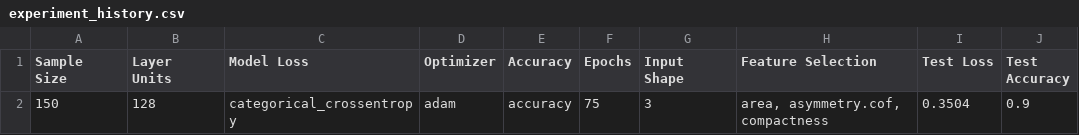
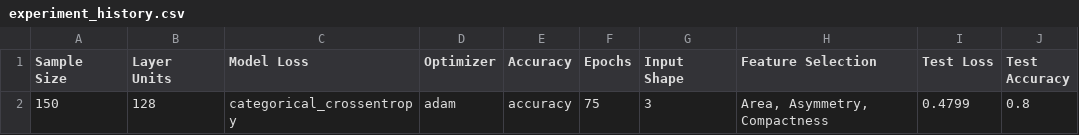
Before and after one commit to Dylan531/WheatSeedsML, a CSV file: experiment_history.csv, drawn as a sheet.

Commit message:
Add experiment history table example to README

```diff
--- a/experiment_history.csv
+++ b/experiment_history.csv
@@ -1,2 +1,2 @@
 Sample Size,Layer Units,Model Loss,Optimizer,Accuracy,Epochs,Input Shape,Feature Selection,Test Loss,Test Accuracy
-"150","128","categorical_crossentropy","adam","accuracy","75","3","area, asymmetry.cof, compactness","0.3504","0.9"
+"150","128","categorical_crossentropy","adam","accuracy","75","3","Area, Asymmetry, Compactness","0.4799","0.8"
```
Also changed, not shown: 1 other file.
